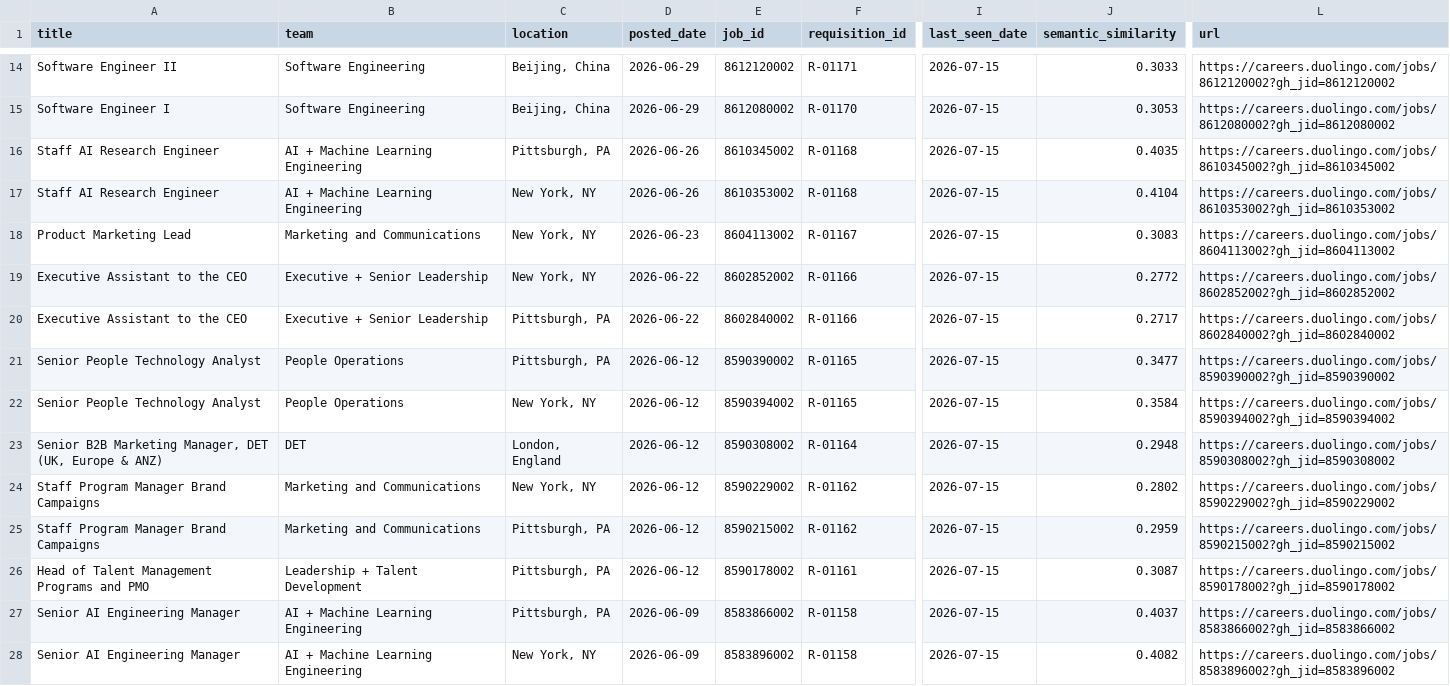
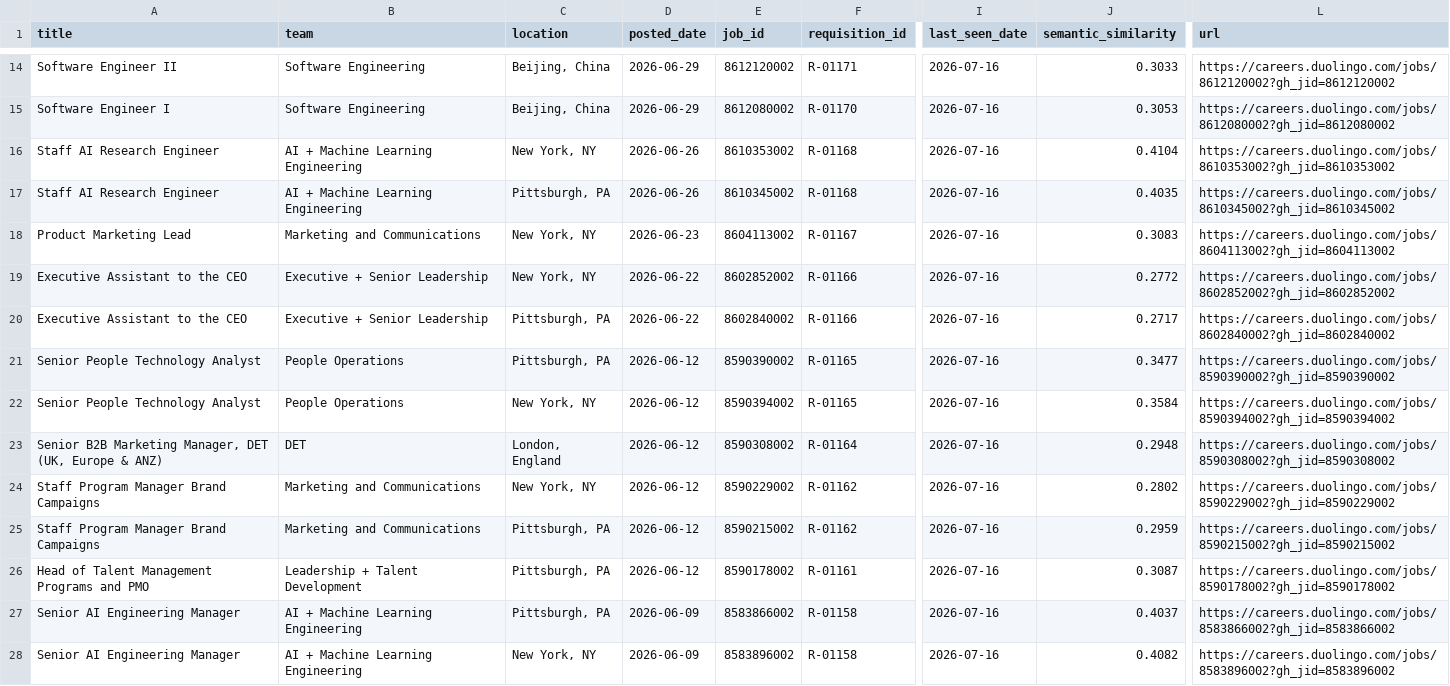
Before and after one commit to BarbaraPFloresRios/JobTracker, a CSV file: data/raw/duolingo_jobs.csv, drawn as a sheet; only a part is shown, gaps mark what is left out; the diff covers the shown part only; the diff names each change by its address in the sheet, - before the commit and + after, or states it on an @@ line.

```diff
--- a/data/raw/duolingo_jobs.csv
+++ b/data/raw/duolingo_jobs.csv
-I14:I28 (last_seen_date): 2026-07-15
+I14:I28 (last_seen_date): 2026-07-16
-C16 (location): Pittsburgh, PA
+C16 (location): New York, NY
-E16 (job_id): 8610345002
+E16 (job_id): 8610353002
-J16 (semantic_similarity): 0.4035
+J16 (semantic_similarity): 0.4104
-L16 (url): https://careers.duolingo.com/jobs/8610345002?gh_jid=8610345002
+L16 (url): https://careers.duolingo.com/jobs/8610353002?gh_jid=8610353002
-C17 (location): New York, NY
+C17 (location): Pittsburgh, PA
-E17 (job_id): 8610353002
+E17 (job_id): 8610345002
-J17 (semantic_similarity): 0.4104
+J17 (semantic_similarity): 0.4035
-L17 (url): https://careers.duolingo.com/jobs/8610353002?gh_jid=8610353002
+L17 (url): https://careers.duolingo.com/jobs/8610345002?gh_jid=8610345002
```
Also changed, not shown: 2 added rows, 2 removed rows and 108 edited cells elsewhere in this file, data/raw/amazon_science_jobs.csv, data/raw/apple_jobs.csv, 12 other files.
